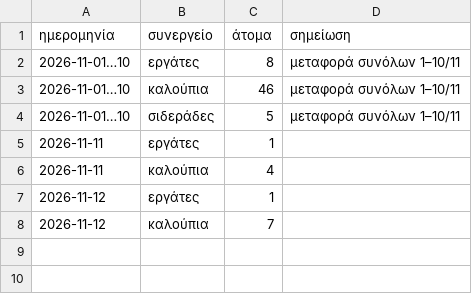
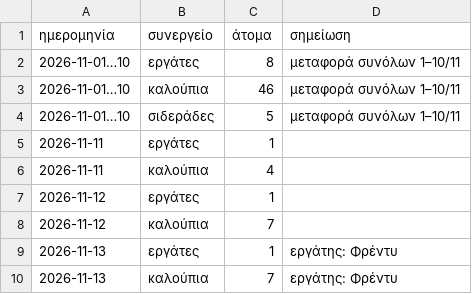
Before and after one commit to bonusticketsgr/konstantinoupoleos-12, a CSV file: μεροκάματα/2026-11.csv, drawn as a sheet; the diff names each change by its address in the sheet, - before the commit and + after, or states it on an @@ line.

```diff
--- a/μεροκάματα/2026-11.csv
+++ b/μεροκάματα/2026-11.csv
+row 9: 2026-11-13 | εργάτες | 1 | εργάτης: Φρέντυ
+row 10: 2026-11-13 | καλούπια | 7 | εργάτης: Φρέντυ
```
